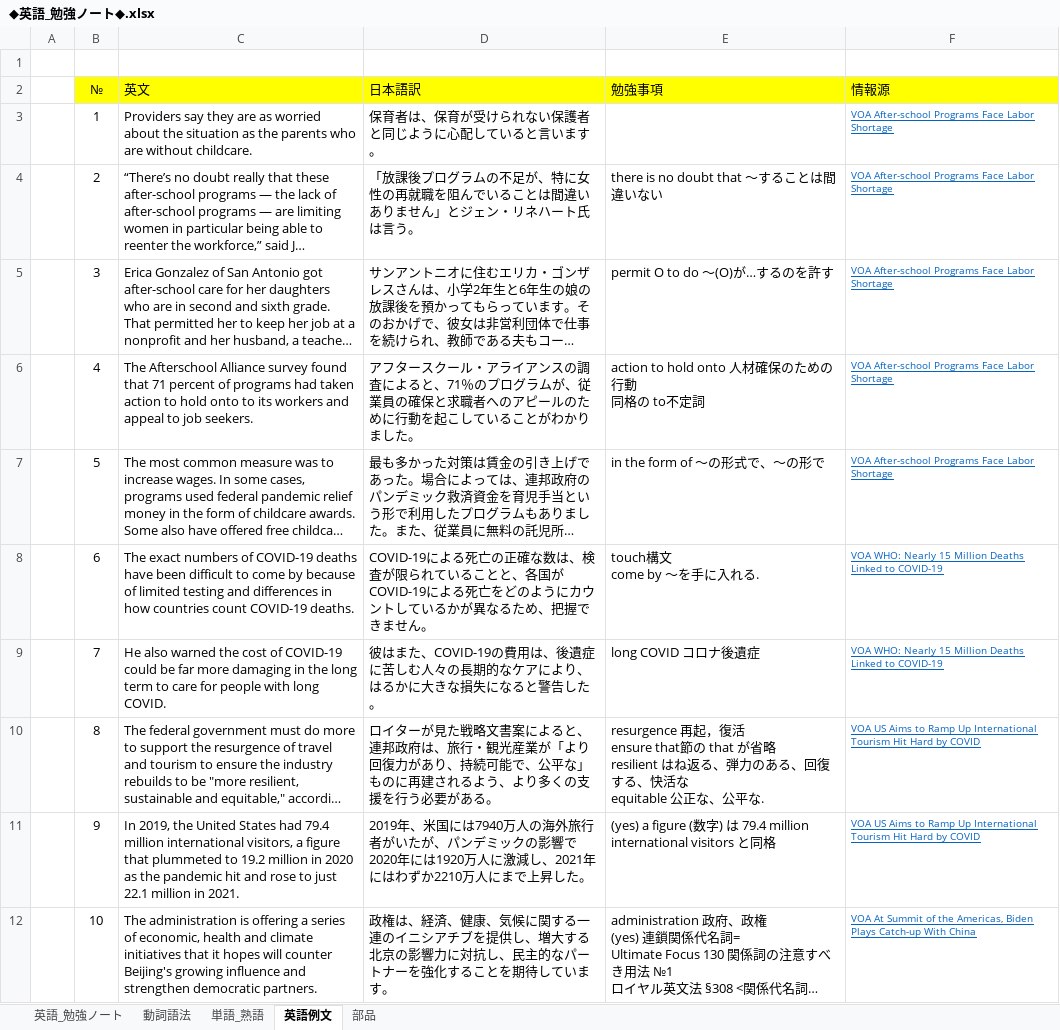
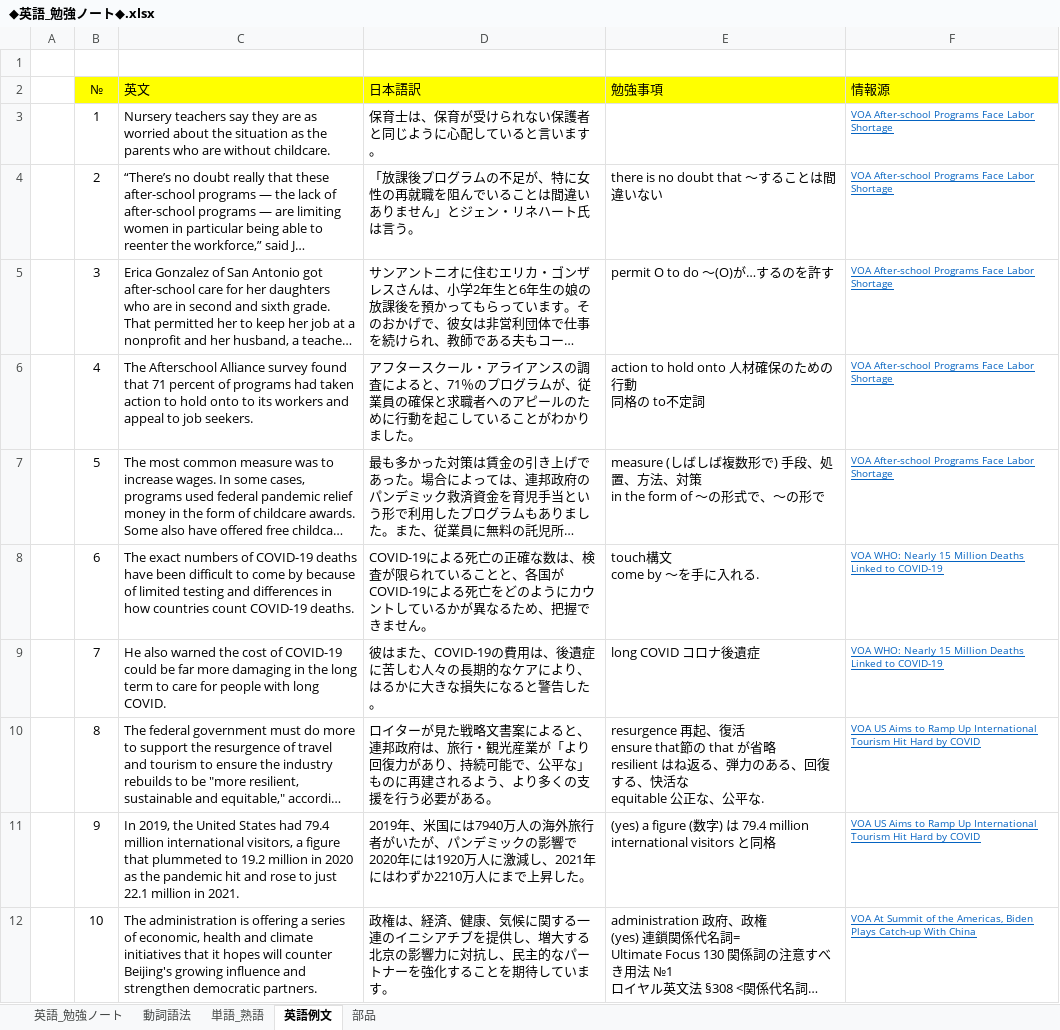
Before and after one commit to roshihie/English, an Excel workbook: ◆英語_勉強ノート◆.xlsx, sheet 英語例文, drawn as a sheet; only a part is shown; long unchanged cells end in …; values as stored, in another font and other column widths than the file's, no borders; ↵ is a line break in a cell; the diff covers the shown part only; the diff names each change by its address in the sheet, - before the commit and + after, or states it on an @@ line.

```diff
--- a/◆英語_勉強ノート◆.xlsx (sheet 英語例文)
+++ b/◆英語_勉強ノート◆.xlsx (sheet 英語例文)
-C3 (英文): Providers say they…
+C3 (英文): Nursery teachers say they…
-D3 (日本語訳): 保育者は、保育が受けられない保護者と同じように心配していると言います。
+D3 (日本語訳): 保育士は、保育が受けられない保護者と同じように心配していると言います。
-E7 (勉強事項): in the form of ～の形式で、～の形で
+E7 (勉強事項): measure (しばしば複数形で) 手段、処置、方法、対策 ↵ in the form of ～の形式で、～の形で
-E10 (勉強事項): resurgence 再起，復活 ↵ ensure…
+E10 (勉強事項): resurgence 再起、復活 ↵ ensure…
```
Also changed, not shown: 5 added rows elsewhere in this sheet, sheet 動詞語法, sheet 英語_勉強ノート, sheet 単語_熟語, sheet 部品, 勉強実績ノート.xlsx, 4 other files.
